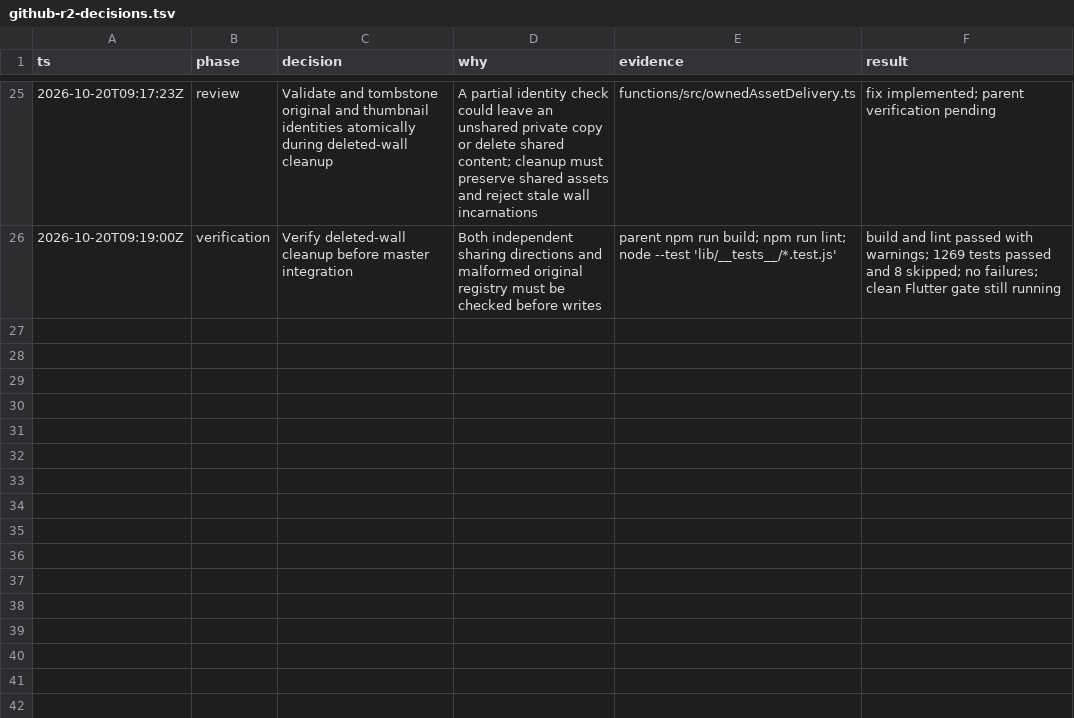
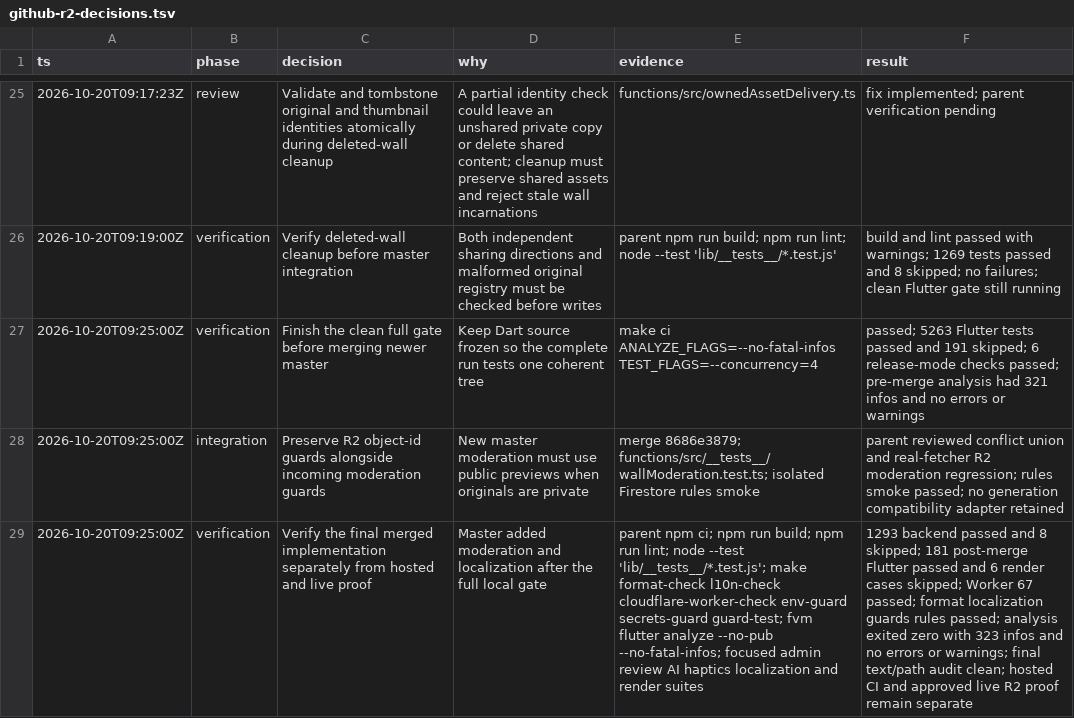
Before and after one commit to Hash-Studios/Prism, a TSV file: docs/agents/github-r2-decisions.tsv, drawn as a sheet; only a part is shown, gaps mark what is left out; the diff names each change by its address in the sheet, - before the commit and + after, or states it on an @@ line.

Commit message:
test(storage): verify R2 moderation integration

```diff
--- a/docs/agents/github-r2-decisions.tsv
+++ b/docs/agents/github-r2-decisions.tsv
+row 27: 2026-10-20T09:25:00Z | verification | Finish the clean full gate before merging newer master | Keep Dart source frozen so the complete run tests one coherent tree | make ci ANALYZE_FLAGS=--no-fatal-infos TEST_FLAGS=--concurrency=4 | passed; 5263 Flutter tests passed and 191 skipped; 6 release-mode checks passed; pre-merge analysis had 321 infos and no errors or warnings
+row 28: 2026-10-20T09:25:00Z | integration | Preserve R2 object-id guards alongside incoming moderation guards | New master moderation must use public previews when originals are private | merge 8686e3879; functions/src/__tests__/wallModeration.test.ts; isolated Firestore rules smoke | parent reviewed conflict union and real-fetcher R2 moderation regression; rules smoke passed; no generation compatibility adapter retained
+row 29: 2026-10-20T09:25:00Z | verification | Verify the final merged implementation separately from hosted and live proof | Master added moderation and localization after the full local gate | parent npm ci; npm run build; npm run lint; node --test 'lib/__tests__/*.test.js'; make format-check l10n-check cloudflare-worker-check env-guard secrets-guard guard-test; fvm flutter analyze --no-pub --no-fatal-infos; focused admin review AI haptics localization and render suites | 1293 backend passed and 8 skipped; 181 post-merge Flutter passed and 6 render cases skipped; Worker 67 passed; format localization guards rules passed; analysis exited zero with 323 infos and no errors or warnings; final text/path audit clean; hosted CI and approved live R2 proof remain separate
```
Also changed, not shown: 1 other file.
